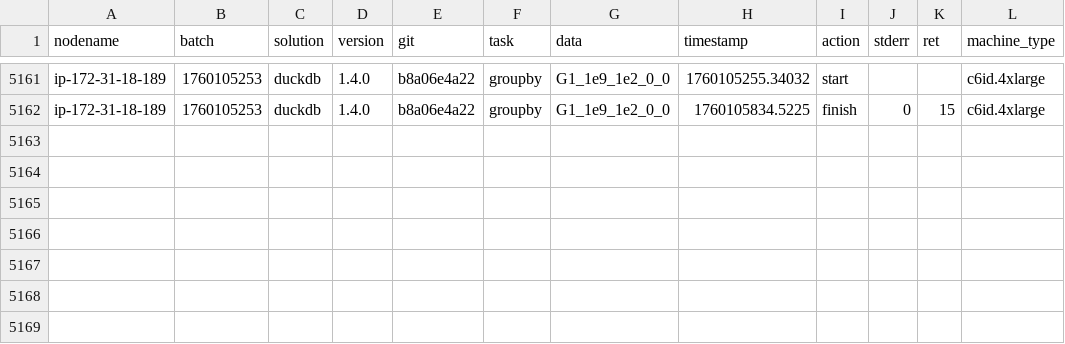
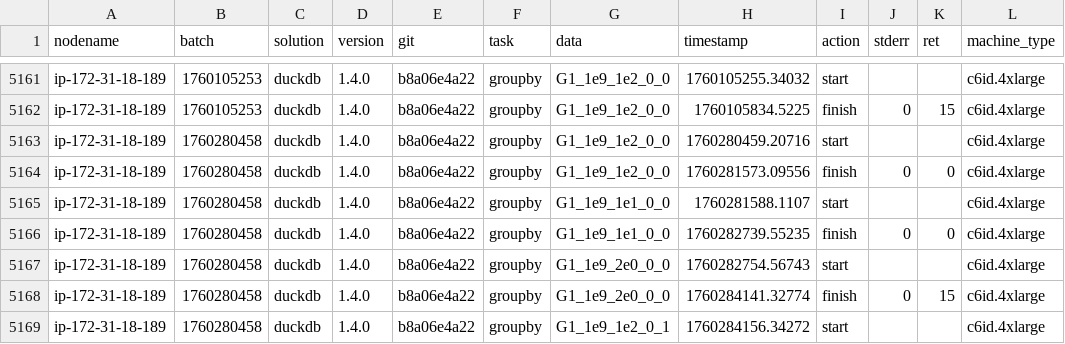
Before and after one commit to duckdblabs/db-benchmark, a CSV file: logs.csv, drawn as a sheet; only a part is shown, gaps mark what is left out; the diff names each change by its address in the sheet, - before the commit and + after, or states it on an @@ line.

Commit message:
add changes to duckdb

```diff
--- a/logs.csv
+++ b/logs.csv
+row 5163: ip-172-31-18-189 | 1760280458 | duckdb | 1.4.0 | b8a06e4a22 | groupby | G1_1e9_1e2_0_0 | 1760280459.20716 | start |  |  | c6id.4xlarge
+row 5164: ip-172-31-18-189 | 1760280458 | duckdb | 1.4.0 | b8a06e4a22 | groupby | G1_1e9_1e2_0_0 | 1760281573.09556 | finish | 0 | 0 | c6id.4xlarge
+row 5165: ip-172-31-18-189 | 1760280458 | duckdb | 1.4.0 | b8a06e4a22 | groupby | G1_1e9_1e1_0_0 | 1760281588.1107 | start |  |  | c6id.4xlarge
+row 5166: ip-172-31-18-189 | 1760280458 | duckdb | 1.4.0 | b8a06e4a22 | groupby | G1_1e9_1e1_0_0 | 1760282739.55235 | finish | 0 | 0 | c6id.4xlarge
+row 5167: ip-172-31-18-189 | 1760280458 | duckdb | 1.4.0 | b8a06e4a22 | groupby | G1_1e9_2e0_0_0 | 1760282754.56743 | start |  |  | c6id.4xlarge
+row 5168: ip-172-31-18-189 | 1760280458 | duckdb | 1.4.0 | b8a06e4a22 | groupby | G1_1e9_2e0_0_0 | 1760284141.32774 | finish | 0 | 15 | c6id.4xlarge
+row 5169: ip-172-31-18-189 | 1760280458 | duckdb | 1.4.0 | b8a06e4a22 | groupby | G1_1e9_1e2_0_1 | 1760284156.34272 | start |  |  | c6id.4xlarge
```
Also changed, not shown: 1 other file.
